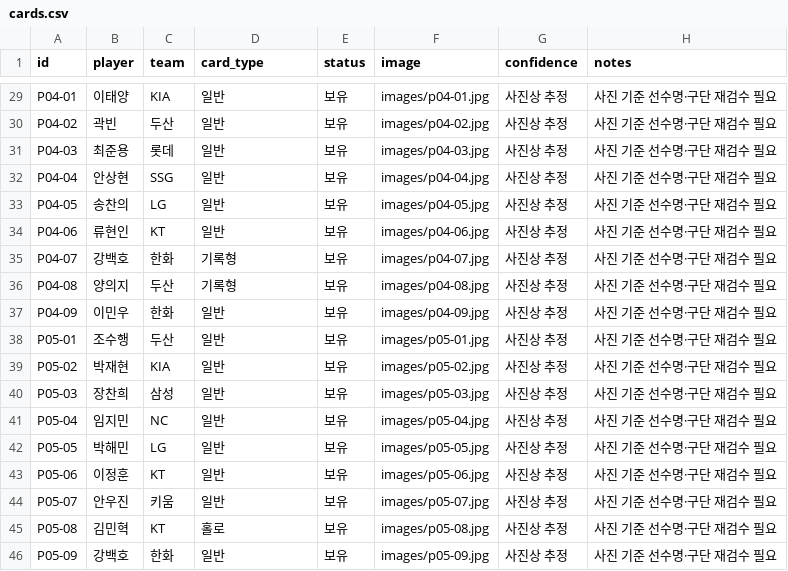
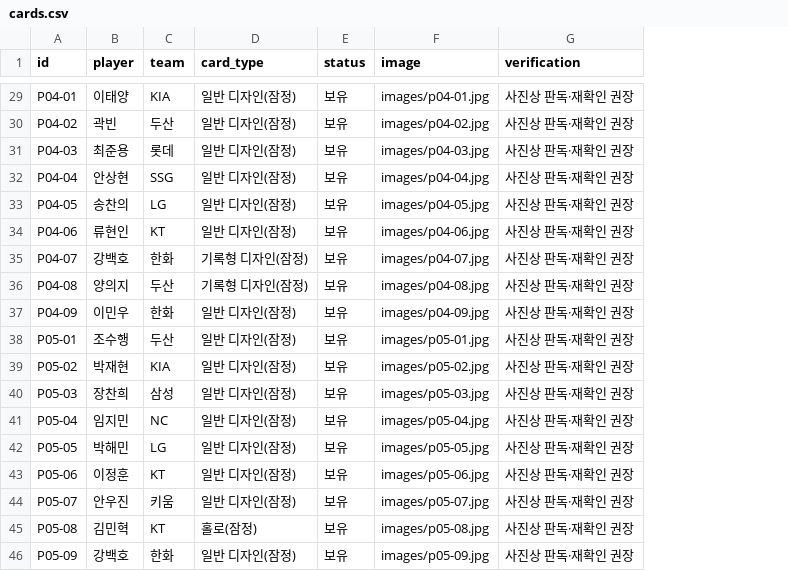
Before and after one commit to kimsnake/kbo-card-collection, a CSV file: data/cards.csv, drawn as a sheet; only a part is shown, gaps mark what is left out; removed rows and columns are numbered as before the commit, all else as after; the diff covers the shown part only; the diff names each change by its address in the sheet, - before the commit and + after, or states it on an @@ line.

```diff
--- a/data/cards.csv
+++ b/data/cards.csv
-column G (confidence), rows 29-46: all 사진상 추정
-column H (notes), rows 29-46: all 사진 기준 선수명·구단 재검수 필요
+column G (verification), rows 29-46: all 사진상 판독·재확인 권장
-D29:D34 (card_type): 일반
+D29:D34 (card_type): 일반 디자인(잠정)
-D35:D36 (card_type): 기록형
+D35:D36 (card_type): 기록형 디자인(잠정)
-D37:D44 (card_type): 일반
+D37:D44 (card_type): 일반 디자인(잠정)
-D45 (card_type): 홀로
+D45 (card_type): 홀로(잠정)
-D46 (card_type): 일반
+D46 (card_type): 일반 디자인(잠정)
```
Also changed, not shown: 27 edited cells elsewhere in this file, 4 other files.
